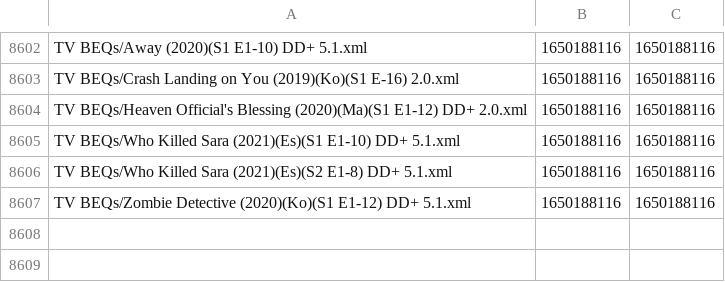
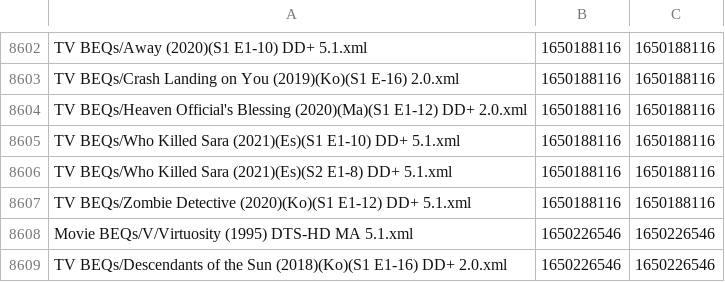
Before and after one commit to 3ll3d00d/beqcatalogue, a CSV file: mobe1969.times.csv, drawn as a sheet; only a part is shown, gaps mark what is left out; the diff names each change by its address in the sheet, - before the commit and + after, or states it on an @@ line.

```diff
--- a/mobe1969.times.csv
+++ b/mobe1969.times.csv
+row 8608: Movie BEQs/V/Virtuosity (1995) DTS-HD MA 5.1.xml | 1650226546 | 1650226546
+row 8609: TV BEQs/Descendants of the Sun (2018)(Ko)(S1 E1-16) DD+ 2.0.xml | 1650226546 | 1650226546
```
Also changed, not shown: 7 other files.
